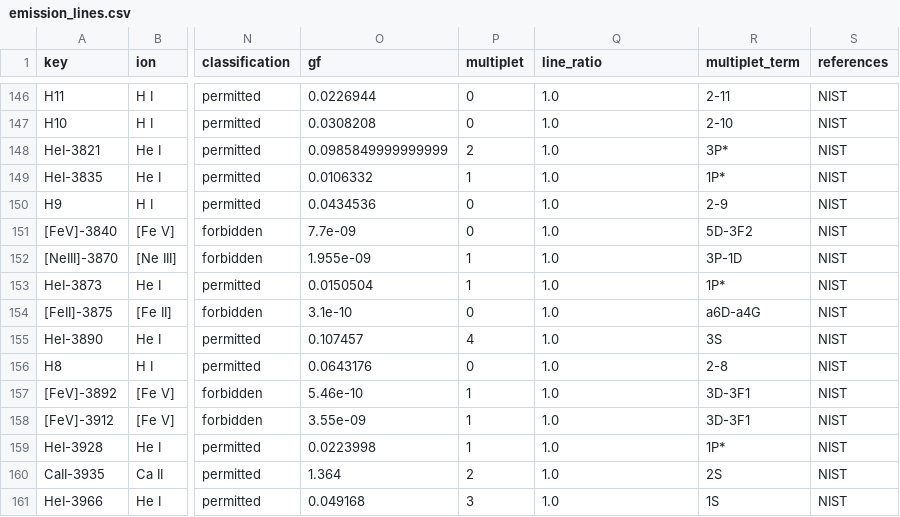
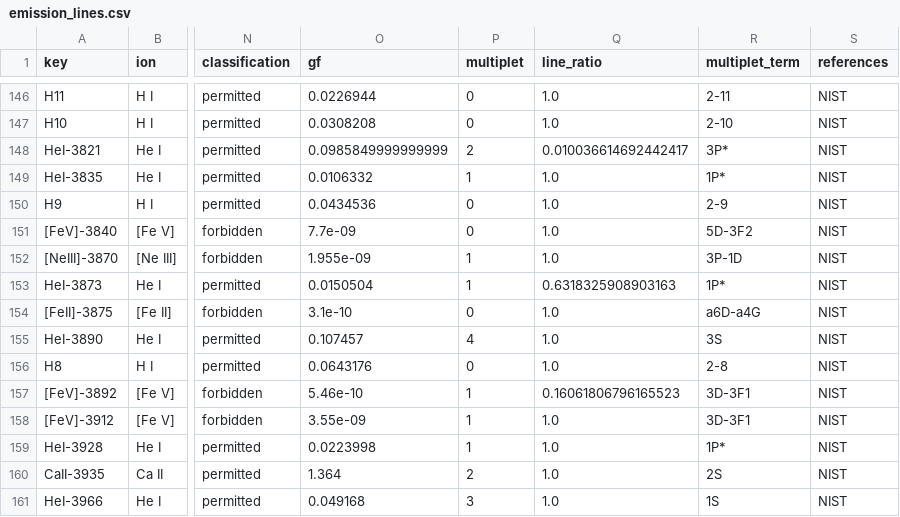
Before and after one commit to ivolabbe/dotfit, a CSV file: dotfit/data/emission_lines/emission_lines.csv, drawn as a sheet; only a part is shown, gaps mark what is left out; the diff covers the shown part only; the diff names each change by its address in the sheet, - before the commit and + after, or states it on an @@ line.

Commit message:
Refactor apply_multiplet_rules to streamline absorption classification
- Removed redundant checks for 'absorption' in classification and type.
- Updated logic to classify lines as absorption based on 'permitted' or 'semi-forbidden' types.
- Set except_keys to only include 'CaII-8500' for multiplet rules.
- Improved code readability by eliminating unnecessary variables and conditions.

```diff
--- a/dotfit/data/emission_lines/emission_lines.csv
+++ b/dotfit/data/emission_lines/emission_lines.csv
-Q148 (line_ratio): 1.0
+Q148 (line_ratio): 0.010036614692442417
-Q153 (line_ratio): 1.0
+Q153 (line_ratio): 0.6318325908903163
-Q157 (line_ratio): 1.0
+Q157 (line_ratio): 0.16061806796165523
```
Also changed, not shown: 28 edited cells elsewhere in this file, 1 other file.
